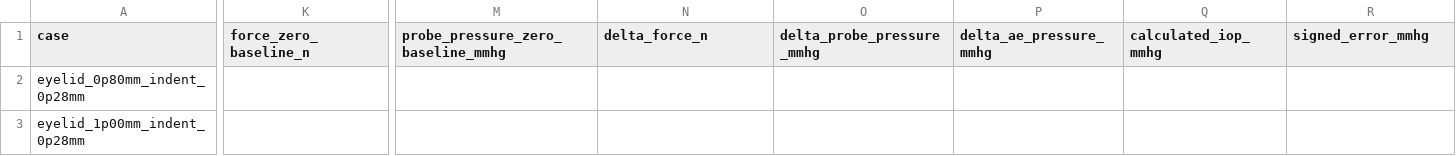
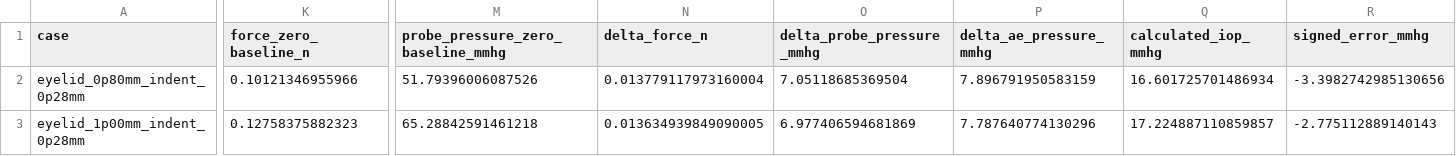
Before and after one commit to 12sqawdwq/ANSYS_simulation_IOP, a CSV file: thick/experiments/geometric_observable_5deg/iop_from_material_baseline/iop_from_kgeo_material_baseline_full9.csv, drawn as a sheet; only a part is shown, gaps mark what is left out; the diff covers the shown part only; the diff names each change by its address in the sheet, - before the commit and + after, or states it on an @@ line.

Commit message:
Finalize nine-point zero-IOP baseline validation

```diff
--- a/thick/experiments/geometric_observable_5deg/iop_from_material_baseline/iop_from_kgeo_material_baseline_full9.csv
+++ b/thick/experiments/geometric_observable_5deg/iop_from_material_baseline/iop_from_kgeo_material_baseline_full9.csv
-K2 (force_zero_baseline_n): (empty)
+K2 (force_zero_baseline_n): 0.10121346955966
-M2: (empty)
+M2: 51.79396006087526
-N2 (delta_force_n): (empty)
+N2 (delta_force_n): 0.013779117973160004
-O2 (delta_probe_pressure_mmhg): (empty)
+O2 (delta_probe_pressure_mmhg): 7.05118685369504
-P2 (delta_ae_pressure_mmhg): (empty)
+P2 (delta_ae_pressure_mmhg): 7.896791950583159
-Q2 (calculated_iop_mmhg): (empty)
+Q2 (calculated_iop_mmhg): 16.601725701486934
-R2 (signed_error_mmhg): (empty)
+R2 (signed_error_mmhg): -3.3982742985130656
-K3 (force_zero_baseline_n): (empty)
+K3 (force_zero_baseline_n): 0.12758375882323
-M3: (empty)
+M3: 65.28842591461218
-N3 (delta_force_n): (empty)
+N3 (delta_force_n): 0.013634939849090005
-O3 (delta_probe_pressure_mmhg): (empty)
+O3 (delta_probe_pressure_mmhg): 6.977406594681869
-P3 (delta_ae_pressure_mmhg): (empty)
+P3 (delta_ae_pressure_mmhg): 7.787640774130296
-Q3 (calculated_iop_mmhg): (empty)
+Q3 (calculated_iop_mmhg): 17.224887110859857
-R3 (signed_error_mmhg): (empty)
+R3 (signed_error_mmhg): -2.775112889140143
```
Also changed, not shown: 90 edited cells elsewhere in this file, 2 other files.
